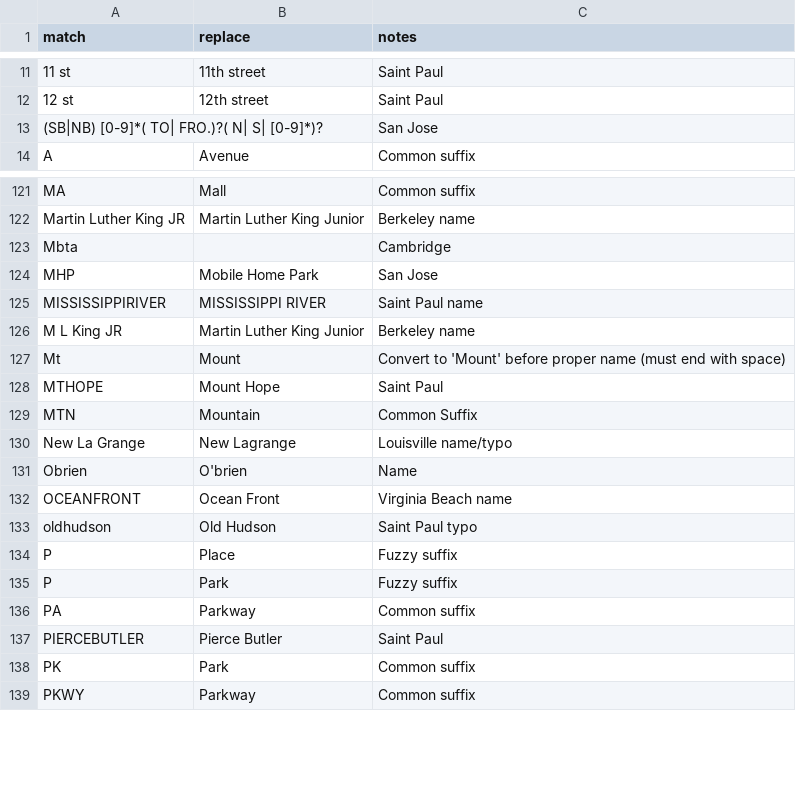
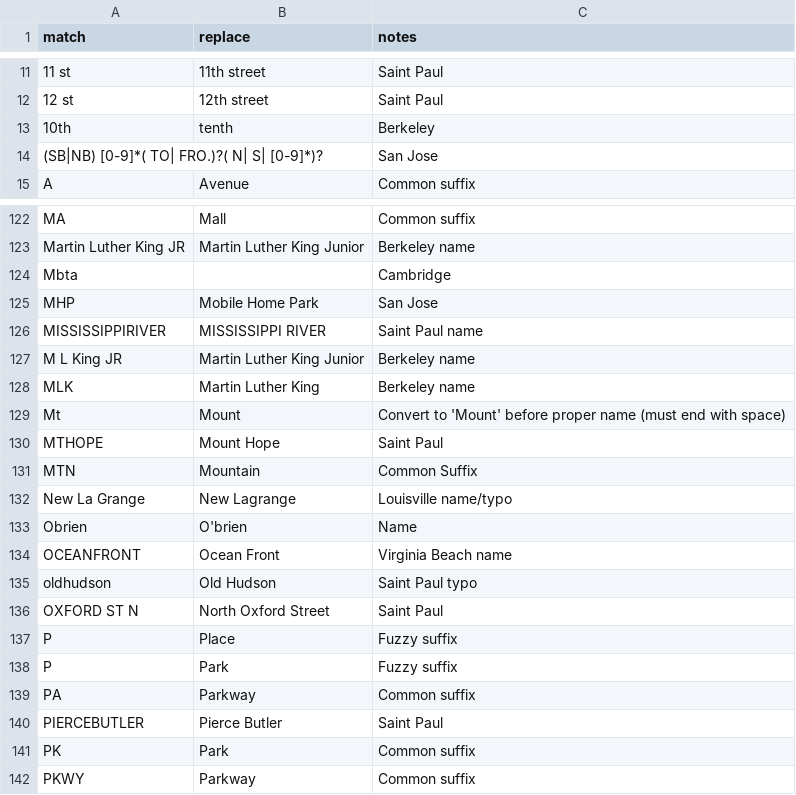
Before and after one commit to hungkitwchiu/nominatim-geocoding, a CSV file: name_cleanup_rules.csv, drawn as a sheet; only a part is shown, gaps mark what is left out; the diff covers the shown part only; the diff names each change by its address in the sheet, - before the commit and + after, or states it on an @@ line.

```diff
--- a/name_cleanup_rules.csv
+++ b/name_cleanup_rules.csv
+row 13: 10th | tenth | Berkeley
+row 128: MLK | Martin Luther King | Berkeley name
+row 136: OXFORD ST N | North Oxford Street | Saint Paul
```
Also changed, not shown: 29 added rows elsewhere in this file, city_viewboxes.csv, 2 other files.
